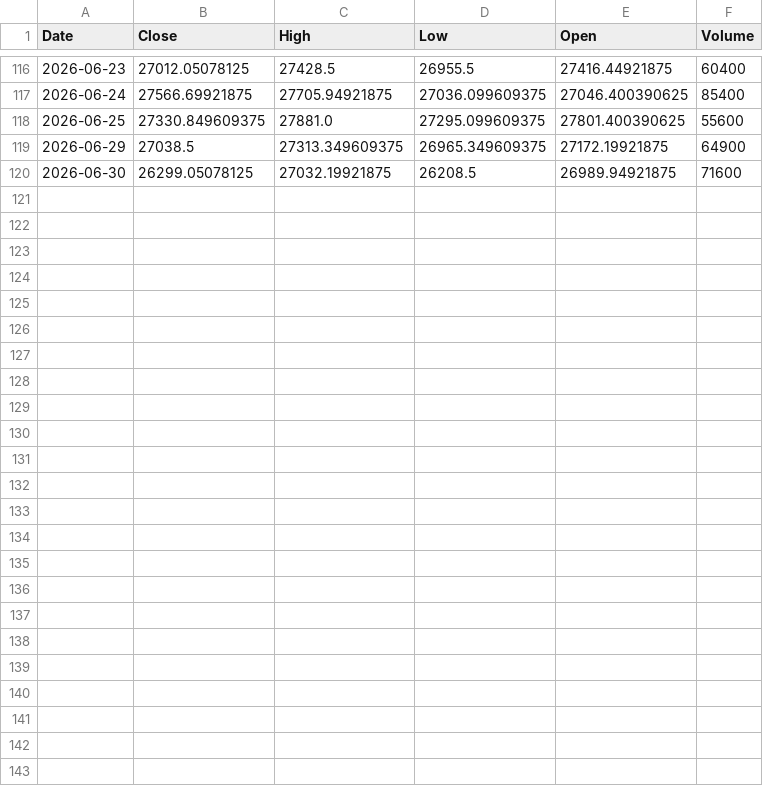
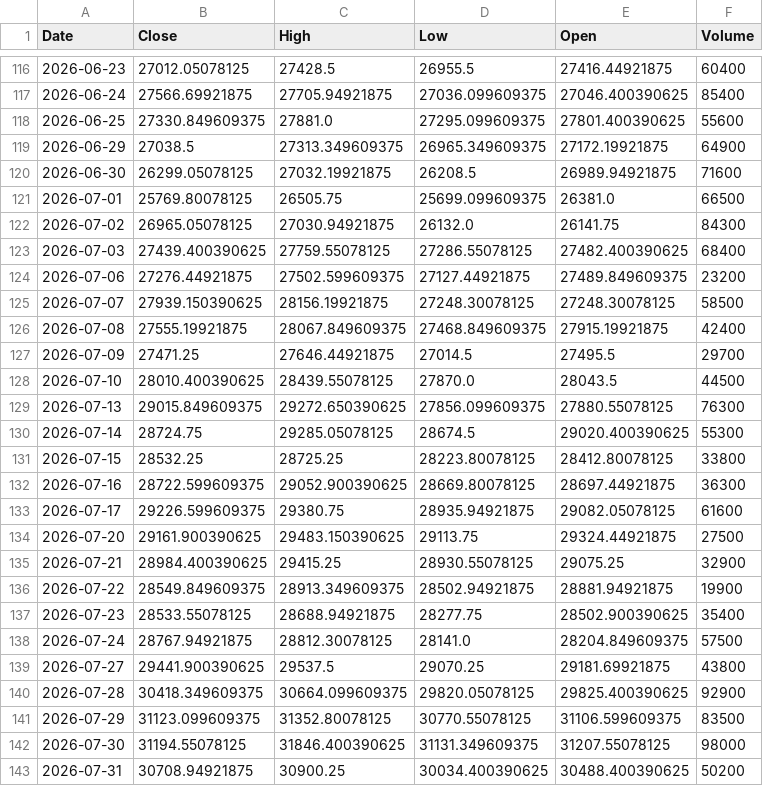
Before and after one commit to yashkeram/Indian-Equity-Sector-Rotation-Research, a CSV file: Data/Raw/it.csv, drawn as a sheet; only a part is shown, gaps mark what is left out.

```diff
--- a/Data/Raw/it.csv
+++ b/Data/Raw/it.csv
@@ -120 +120,24 @@ Date,Close,High,Low,Open,Volume
 2026-06-30,26299.05078125,27032.19921875,26208.5,26989.94921875,71600
+2026-07-01,25769.80078125,26505.75,25699.099609375,26381.0,66500
+2026-07-02,26965.05078125,27030.94921875,26132.0,26141.75,84300
+2026-07-03,27439.400390625,27759.55078125,27286.55078125,27482.400390625,68400
+2026-07-06,27276.44921875,27502.599609375,27127.44921875,27489.849609375,23200
+2026-07-07,27939.150390625,28156.19921875,27248.30078125,27248.30078125,58500
+2026-07-08,27555.19921875,28067.849609375,27468.849609375,27915.19921875,42400
+2026-07-09,27471.25,27646.44921875,27014.5,27495.5,29700
+2026-07-10,28010.400390625,28439.55078125,27870.0,28043.5,44500
+2026-07-13,29015.849609375,29272.650390625,27856.099609375,27880.55078125,76300
+2026-07-14,28724.75,29285.05078125,28674.5,29020.400390625,55300
+2026-07-15,28532.25,28725.25,28223.80078125,28412.80078125,33800
+2026-07-16,28722.599609375,29052.900390625,28669.80078125,28697.44921875,36300
+2026-07-17,29226.599609375,29380.75,28935.94921875,29082.05078125,61600
+2026-07-20,29161.900390625,29483.150390625,29113.75,29324.44921875,27500
+2026-07-21,28984.400390625,29415.25,28930.55078125,29075.25,32900
+2026-07-22,28549.849609375,28913.349609375,28502.94921875,28881.94921875,19900
+2026-07-23,28533.55078125,28688.94921875,28277.75,28502.900390625,35400
+2026-07-24,28767.94921875,28812.30078125,28141.0,28204.849609375,57500
+2026-07-27,29441.900390625,29537.5,29070.25,29181.69921875,43800
+2026-07-28,30418.349609375,30664.099609375,29820.05078125,29825.400390625,92900
+2026-07-29,31123.099609375,31352.80078125,30770.55078125,31106.599609375,83500
+2026-07-30,31194.55078125,31846.400390625,31131.349609375,31207.55078125,98000
+2026-07-31,30708.94921875,30900.25,30034.400390625,30488.400390625,50200
```
Also changed, not shown: Data/Raw/bank.csv, Data/Raw/metal.csv, 18 other files.
